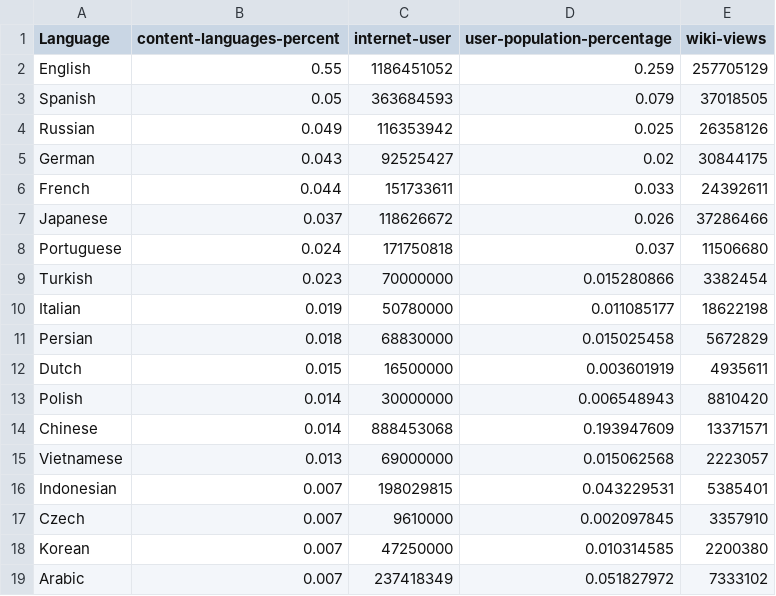
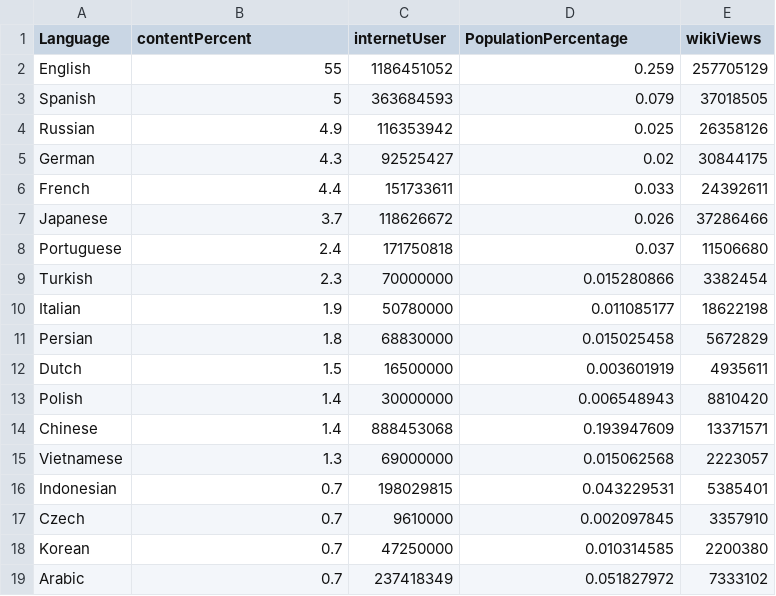
Before and after one commit to how340/CS171-Final-Project, a CSV file: data/internet_language_data.csv, drawn as a sheet.

```diff
--- a/data/internet_language_data.csv
+++ b/data/internet_language_data.csv
@@ -1,19 +1,19 @@
-Language, content-languages-percent,internet-user,user-population-percentage,wiki-views
-English,0.55,1186451052,0.259,257705129
-Spanish,0.05,363684593,0.079,37018505
-Russian,0.049,116353942,0.025,26358126
-German,0.043,92525427,0.02,30844175
-French,0.044,151733611,0.033,24392611
-Japanese,0.037,118626672,0.026,37286466
-Portuguese,0.024,171750818,0.037,11506680
-Turkish,0.023,70000000,0.015280866,3382454
-Italian,0.019,50780000,0.011085177,18622198
-Persian,0.018,68830000,0.015025458,5672829
-Dutch,0.015,16500000,0.003601919,4935611
-Polish,0.014,30000000,0.006548943,8810420
-Chinese,0.014,888453068,0.193947609,13371571
-Vietnamese,0.013,69000000,0.015062568,2223057
-Indonesian,0.007,198029815,0.043229531,5385401
-Czech,0.007,9610000,0.002097845,3357910
-Korean,0.007,47250000,0.010314585,2200380
-Arabic,0.007,237418349,0.051827972,7333102
+Language,contentPercent,internetUser,PopulationPercentage,wikiViews
+English,55,1186451052,0.259,257705129
+Spanish,5,363684593,0.079,37018505
+Russian,4.9,116353942,0.025,26358126
+German,4.3,92525427,0.02,30844175
+French,4.4,151733611,0.033,24392611
+Japanese,3.7,118626672,0.026,37286466
+Portuguese,2.4,171750818,0.037,11506680
+Turkish,2.3,70000000,0.015280866,3382454
+Italian,1.9,50780000,0.011085177,18622198
+Persian,1.8,68830000,0.015025458,5672829
+Dutch,1.5,16500000,0.003601919,4935611
+Polish,1.4,30000000,0.006548943,8810420
+Chinese,1.4,888453068,0.193947609,13371571
+Vietnamese,1.3,69000000,0.015062568,2223057
+Indonesian,0.7,198029815,0.043229531,5385401
+Czech,0.7,9610000,0.002097845,3357910
+Korean,0.7,47250000,0.010314585,2200380
+Arabic,0.7,237418349,0.051827972,7333102
```
Also changed, not shown: 4 other files.
